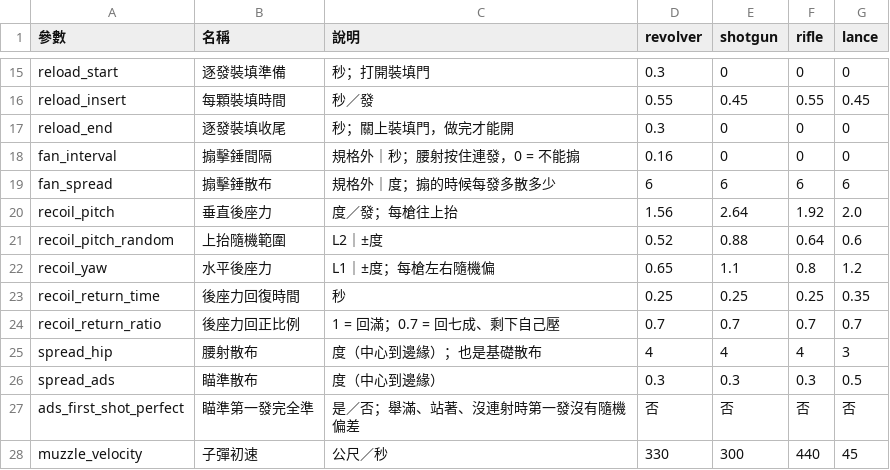
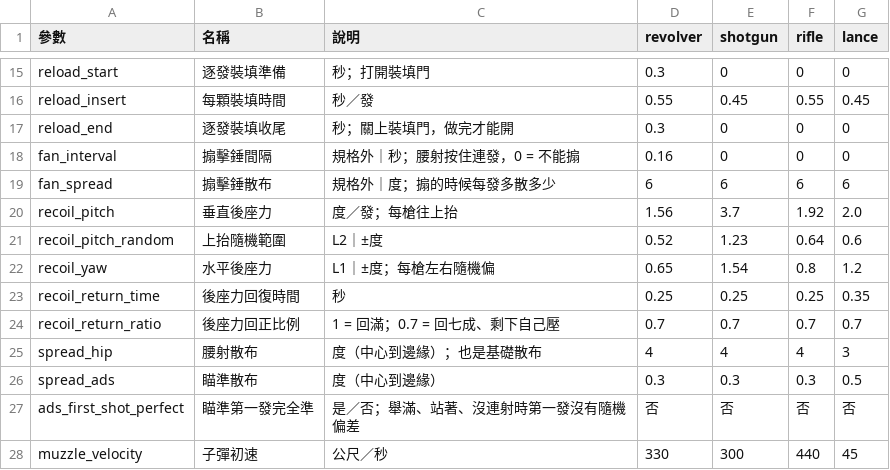
Before and after one commit to billxu0521/tank_war, a CSV file: cowboy/weapons/weapons.csv, drawn as a sheet; only a part is shown, gaps mark what is left out.

```diff
--- a/cowboy/weapons/weapons.csv
+++ b/cowboy/weapons/weapons.csv
@@ -19,5 +19,5 @@ fan_interval,搧擊錘間隔,規格外｜秒；腰射按住連發，0 = 不能
 fan_spread,搧擊錘散布,規格外｜度；搧的時候每發多散多少,6,6,6,6
-recoil_pitch,垂直後座力,度／發；每槍往上抬,1.56,2.64,1.92,2.0
-recoil_pitch_random,上抬隨機範圍,L2｜±度,0.52,0.88,0.64,0.6
-recoil_yaw,水平後座力,L1｜±度；每槍左右隨機偏,0.65,1.1,0.8,1.2
+recoil_pitch,垂直後座力,度／發；每槍往上抬,1.56,3.7,1.92,2.0
+recoil_pitch_random,上抬隨機範圍,L2｜±度,0.52,1.23,0.64,0.6
+recoil_yaw,水平後座力,L1｜±度；每槍左右隨機偏,0.65,1.54,0.8,1.2
 recoil_return_time,後座力回復時間,秒,0.25,0.25,0.25,0.35
```
